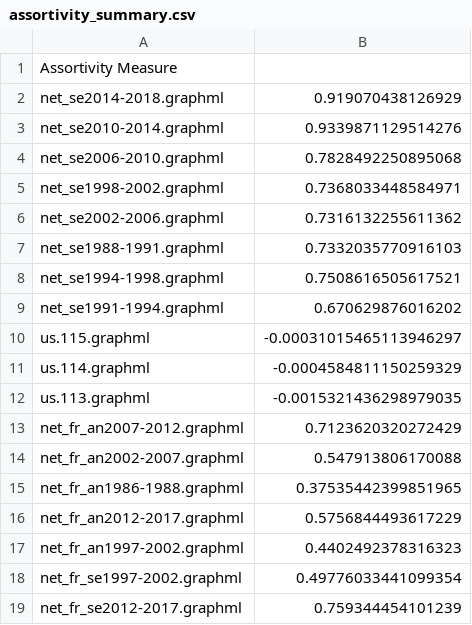
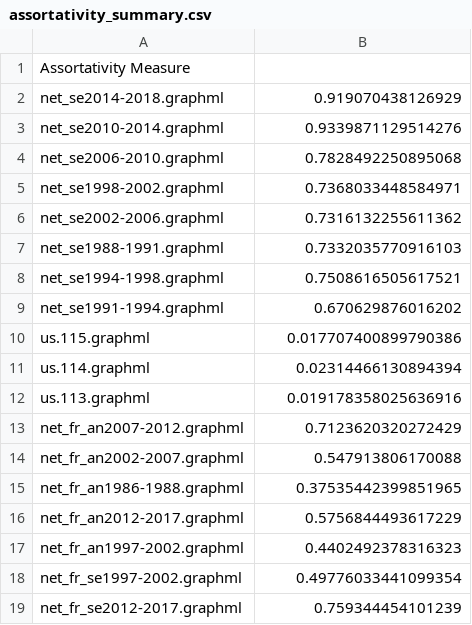
Before and after one commit to benlai97/CSE-416-Final-Project, a CSV file: assortativity_summary.csv (was assortivity_summary.csv), drawn as a sheet; only a part is shown.

Commit message:
fix naming assortativity

```diff
--- a/assortivity_summary.csv
+++ b/assortativity_summary.csv
@@ -1,2 +1,2 @@
-Assortivity Measure
+Assortativity Measure
 net_se2014-2018.graphml,0.919070438126929
@@ -9,5 +9,5 @@ net_se1994-1998.graphml,0.7508616505617521
 net_se1991-1994.graphml,0.670629876016202
-us.115.graphml,-0.00031015465113946297
-us.114.graphml,-0.0004584811150259329
-us.113.graphml,-0.0015321436298979035
+us.115.graphml,0.017707400899790386
+us.114.graphml,0.02314466130894394
+us.113.graphml,0.019178358025636916
 net_fr_an2007-2012.graphml,0.7123620320272429
```
Also changed, not shown: 1 other file.
